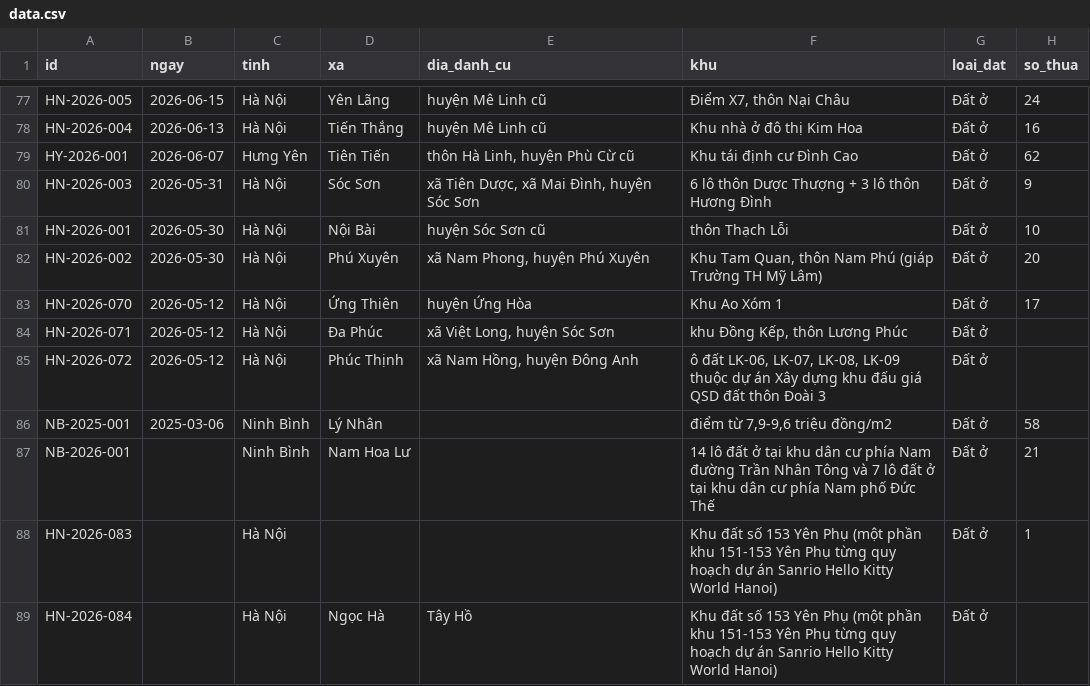
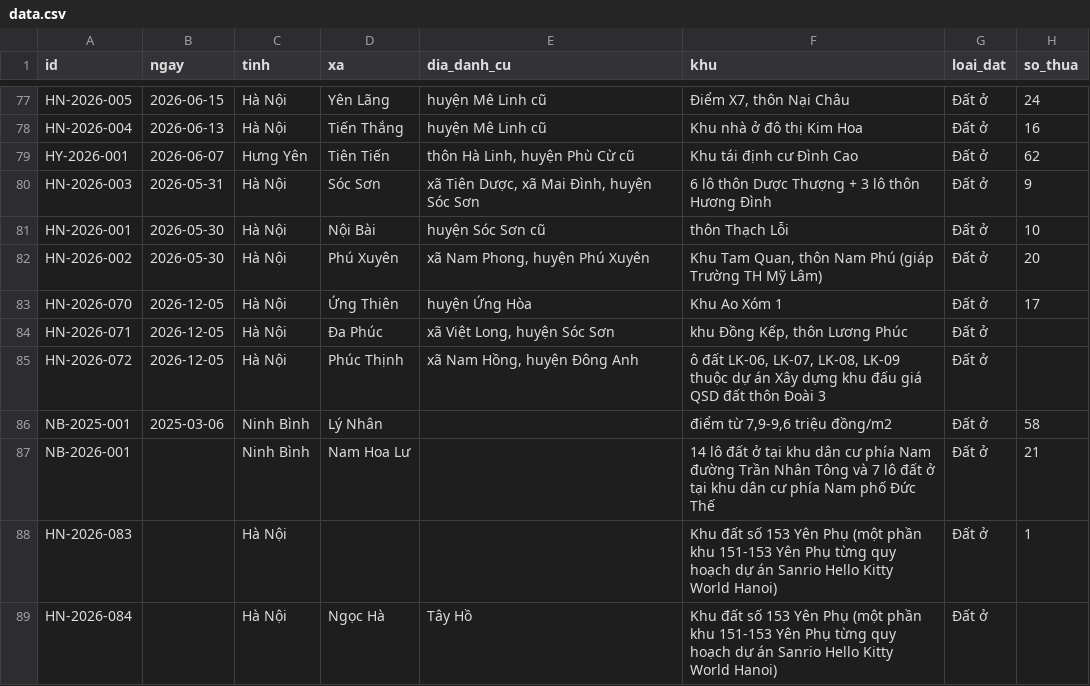
Before and after one commit to pnhimai98-creator/ban-do-dau-gia, a CSV file: data.csv, drawn as a sheet; only a part is shown, gaps mark what is left out; the diff names each change by its address in the sheet, - before the commit and + after, or states it on an @@ line.

Commit message:
Bảng tính: sửa 3 phiên

```diff
--- a/data.csv
+++ b/data.csv
-B83:B85 (ngay): 2026-05-12
+B83:B85 (ngay): 2026-12-05
```
